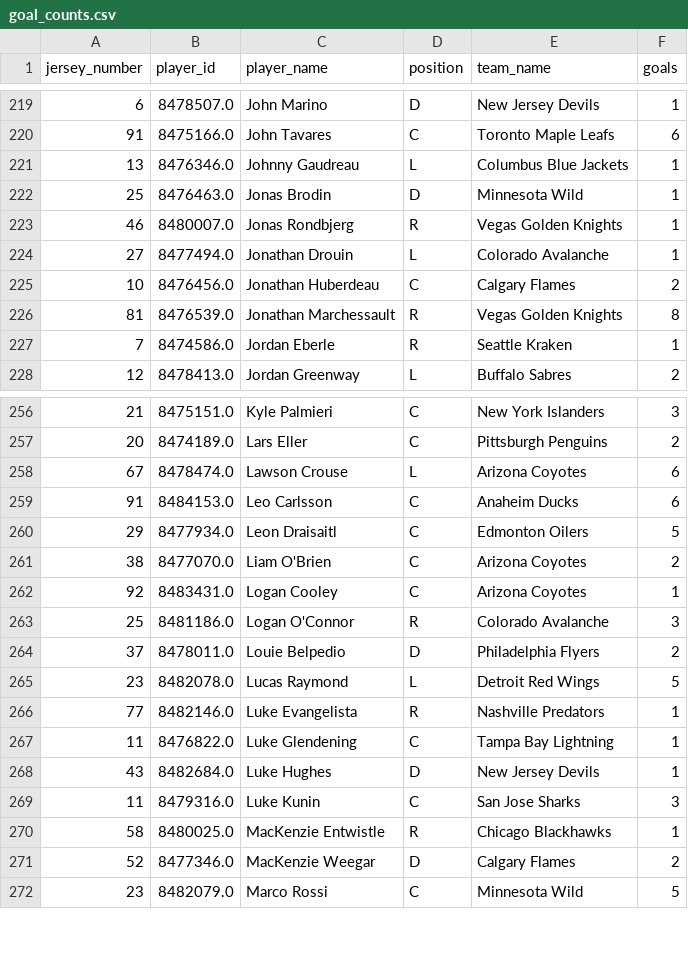
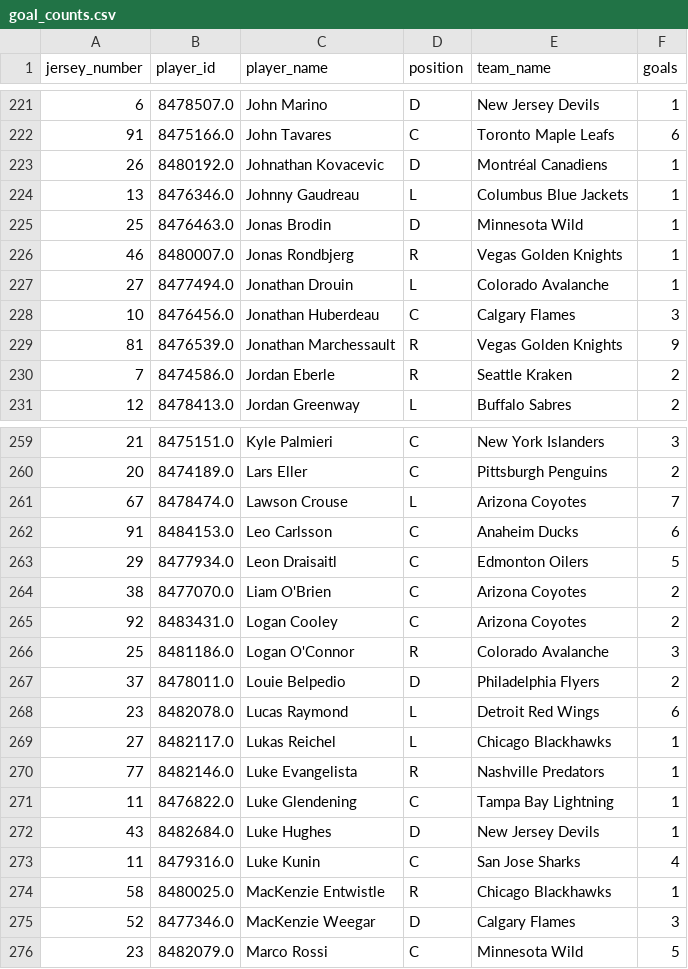
Before and after one commit to kjchrz03/hockey-streamlit, a CSV file: data/goal_counts.csv, drawn as a sheet; only a part is shown, gaps mark what is left out; the diff covers the shown part only.

```diff
--- a/data/goal_counts.csv
+++ b/data/goal_counts.csv
@@ -220,2 +222,3 @@ jersey_number,player_id,player_name,position,team_name,goals
 91,8475166.0,John Tavares,C,Toronto Maple Leafs,6
+26,8480192.0,Johnathan Kovacevic,D,Montréal Canadiens,1
 13,8476346.0,Johnny Gaudreau,L,Columbus Blue Jackets,1
@@ -224,5 +227,5 @@ jersey_number,player_id,player_name,position,team_name,goals
 27,8477494.0,Jonathan Drouin,L,Colorado Avalanche,1
-10,8476456.0,Jonathan Huberdeau,C,Calgary Flames,2
-81,8476539.0,Jonathan Marchessault,R,Vegas Golden Knights,8
-7,8474586.0,Jordan Eberle,R,Seattle Kraken,1
+10,8476456.0,Jonathan Huberdeau,C,Calgary Flames,3
+81,8476539.0,Jonathan Marchessault,R,Vegas Golden Knights,9
+7,8474586.0,Jordan Eberle,R,Seattle Kraken,2
 12,8478413.0,Jordan Greenway,L,Buffalo Sabres,2
@@ -257,3 +260,3 @@ jersey_number,player_id,player_name,position,team_name,goals
 20,8474189.0,Lars Eller,C,Pittsburgh Penguins,2
-67,8478474.0,Lawson Crouse,L,Arizona Coyotes,6
+67,8478474.0,Lawson Crouse,L,Arizona Coyotes,7
 91,8484153.0,Leo Carlsson,C,Anaheim Ducks,6
@@ -261,6 +264,7 @@ jersey_number,player_id,player_name,position,team_name,goals
 38,8477070.0,Liam O'Brien,C,Arizona Coyotes,2
-92,8483431.0,Logan Cooley,C,Arizona Coyotes,1
+92,8483431.0,Logan Cooley,C,Arizona Coyotes,2
 25,8481186.0,Logan O'Connor,R,Colorado Avalanche,3
 37,8478011.0,Louie Belpedio,D,Philadelphia Flyers,2
-23,8482078.0,Lucas Raymond,L,Detroit Red Wings,5
+23,8482078.0,Lucas Raymond,L,Detroit Red Wings,6
+27,8482117.0,Lukas Reichel,L,Chicago Blackhawks,1
 77,8482146.0,Luke Evangelista,R,Nashville Predators,1
@@ -268,5 +272,5 @@ jersey_number,player_id,player_name,position,team_name,goals
 43,8482684.0,Luke Hughes,D,New Jersey Devils,1
-11,8479316.0,Luke Kunin,C,San Jose Sharks,3
+11,8479316.0,Luke Kunin,C,San Jose Sharks,4
 58,8480025.0,MacKenzie Entwistle,R,Chicago Blackhawks,1
-52,8477346.0,MacKenzie Weegar,D,Calgary Flames,2
+52,8477346.0,MacKenzie Weegar,D,Calgary Flames,3
 23,8482079.0,Marco Rossi,C,Minnesota Wild,5
```
Also changed, not shown: 4 added rows and 42 edited cells elsewhere in this file, data/goal_locations.csv.
